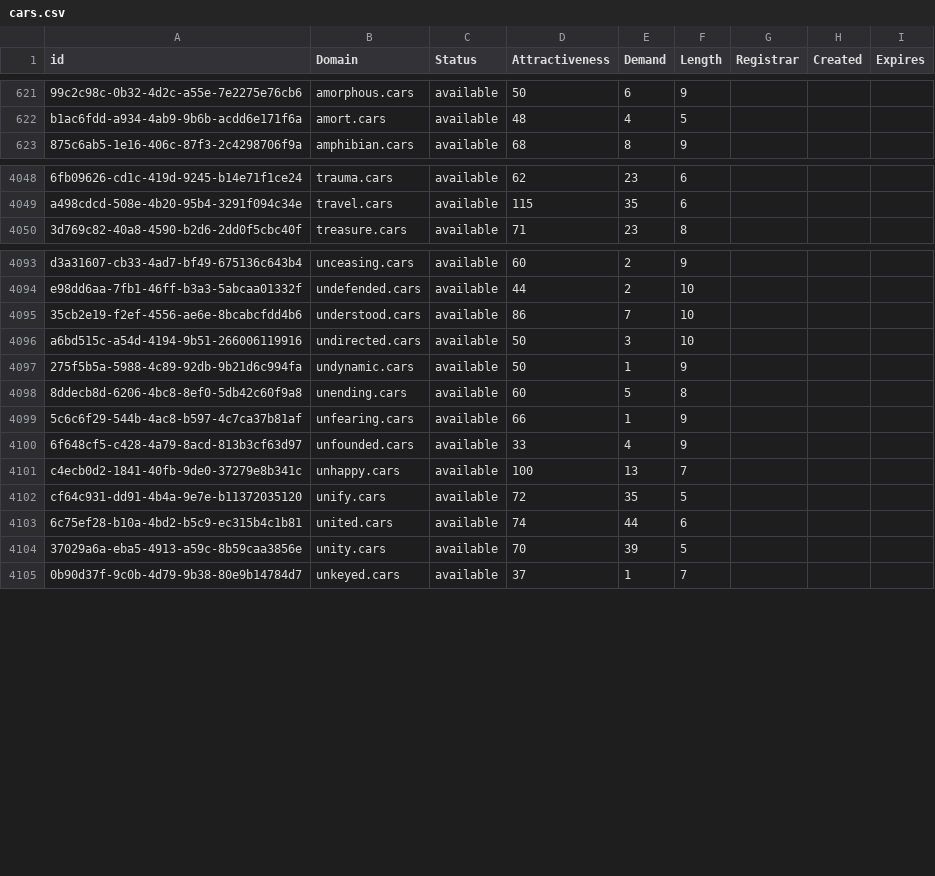
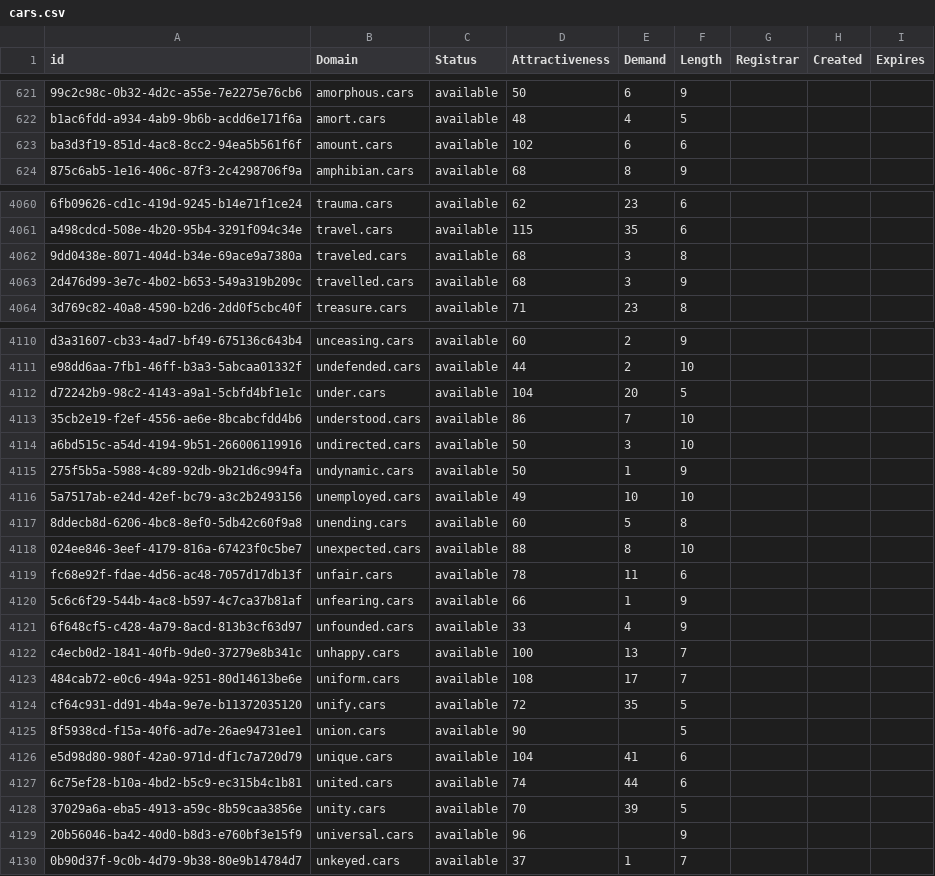
Before and after one commit to UniqueDomains/cars-oneword-domains, a CSV file: cars.csv, drawn as a sheet; only a part is shown, gaps mark what is left out; the diff covers the shown part only; the diff names each change by its address in the sheet, - before the commit and + after, or states it on an @@ line.

Commit message:
Domains update

```diff
--- a/cars.csv
+++ b/cars.csv
+row 623: ba3d3f19-851d-4ac8-8cc2-94ea5b561f6f | amount.cars | available | 102 | 6 | 6
+row 4062: 9dd0438e-8071-404d-b34e-69ace9a7380a | traveled.cars | available | 68 | 3 | 8
+row 4063: 2d476d99-3e7c-4b02-b653-549a319b209c | travelled.cars | available | 68 | 3 | 9
+row 4112: d72242b9-98c2-4143-a9a1-5cbfd4bf1e1c | under.cars | available | 104 | 20 | 5
+row 4116: 5a7517ab-e24d-42ef-bc79-a3c2b2493156 | unemployed.cars | available | 49 | 10 | 10
+row 4118: 024ee846-3eef-4179-816a-67423f0c5be7 | unexpected.cars | available | 88 | 8 | 10
+row 4119: fc68e92f-fdae-4d56-ac48-7057d17db13f | unfair.cars | available | 78 | 11 | 6
+row 4123: 484cab72-e0c6-494a-9251-80d14613be6e | uniform.cars | available | 108 | 17 | 7
+row 4125: 8f5938cd-f15a-40f6-ad7e-26ae94731ee1 | union.cars | available | 90 |  | 5
+row 4126: e5d98d80-980f-42a0-971d-df1c7a720d79 | unique.cars | available | 104 | 41 | 6
+row 4129: 20b56046-ba42-40d0-b8d3-e760bf3e15f9 | universal.cars | available | 96 |  | 9
```
Also changed, not shown: 14 added rows and 31 edited cells elsewhere in this file, 2 other files.
